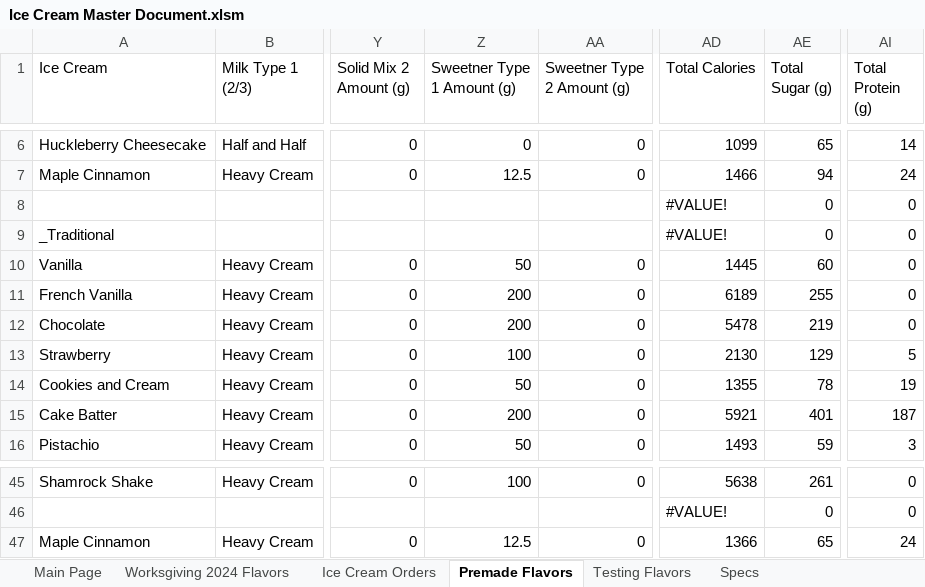
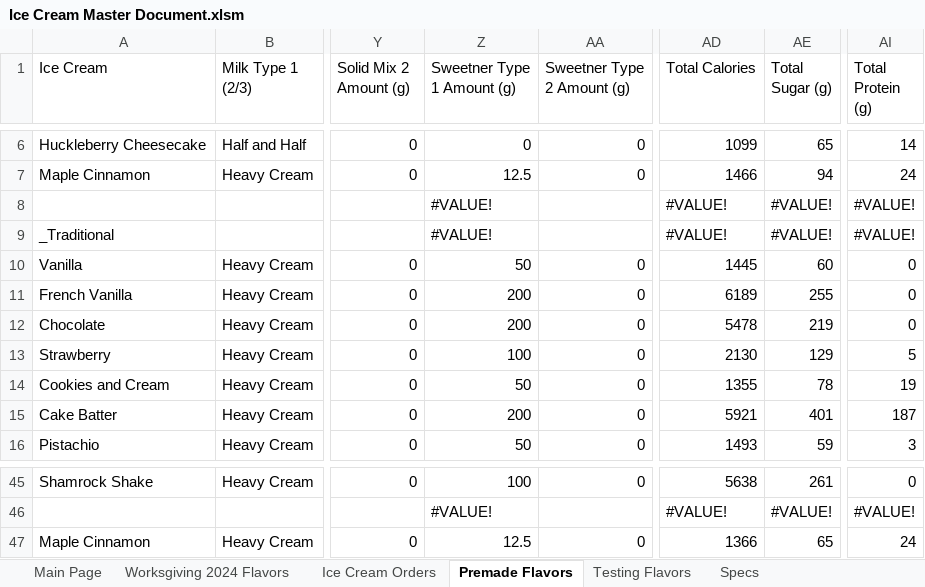
Before and after one commit to Micbro14/MicahsCookiesAndCreamsOrdering, an Excel workbook: Ice Cream Master Document.xlsm, sheet Premade Flavors, drawn as a sheet; only a part is shown, gaps mark what is left out; values as stored, in another font and other column widths than the file's, no cell formats; the diff covers the shown part only; the diff names each change by its address in the sheet, - before the commit and + after, or states it on an @@ line.

```diff
--- a/Ice Cream Master Document.xlsm (sheet Premade Flavors)
+++ b/Ice Cream Master Document.xlsm (sheet Premade Flavors)
-Z8:Z9 (Sweetner Type 1 Amount (g)): (empty)
+Z8:Z9 (Sweetner Type 1 Amount (g)): #VALUE!
-AE8:AE9 (Total Sugar (g)): 0
+AE8:AE9 (Total Sugar (g)): #VALUE!
-AI8:AI9 (Total Protein (g)): 0
+AI8:AI9 (Total Protein (g)): #VALUE!
-Z46 (Sweetner Type 1 Amount (g)): (empty)
+Z46 (Sweetner Type 1 Amount (g)): #VALUE!
-AE46 (Total Sugar (g)): 0
+AE46 (Total Sugar (g)): #VALUE!
-AI46 (Total Protein (g)): 0
+AI46 (Total Protein (g)): #VALUE!
```
Also changed, not shown: 55 edited cells elsewhere in this sheet, sheet Testing Flavors, cell formats, formulas that keep their value, 1 other file.
